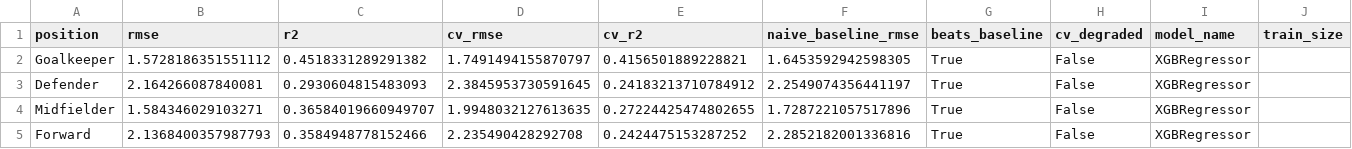
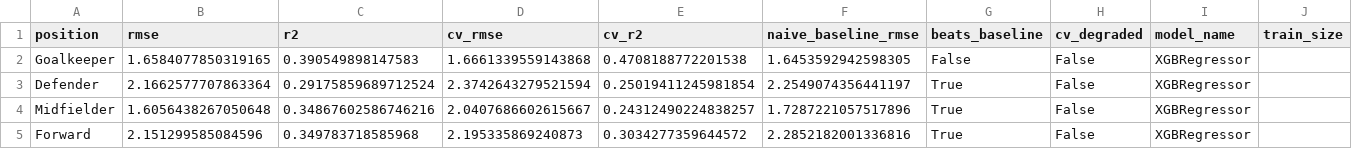
Before and after one commit to advkulkarni7/fpl_predictor, a CSV file: data/model_metrics.csv, drawn as a sheet; only a part is shown; the diff names each change by its address in the sheet, - before the commit and + after, or states it on an @@ line.

```diff
--- a/data/model_metrics.csv
+++ b/data/model_metrics.csv
-B2 (rmse): 1.5728186351551112
+B2 (rmse): 1.6584077850319165
-C2 (r2): 0.4518331289291382
+C2 (r2): 0.390549898147583
-D2 (cv_rmse): 1.7491494155870797
+D2 (cv_rmse): 1.6661339559143868
-E2 (cv_r2): 0.4156501889228821
+E2 (cv_r2): 0.4708188772201538
-G2 (beats_baseline): True
+G2 (beats_baseline): False
-B3 (rmse): 2.164266087840081
+B3 (rmse): 2.1662577707863364
-C3 (r2): 0.2930604815483093
+C3 (r2): 0.29175859689712524
-D3 (cv_rmse): 2.3845953730591645
+D3 (cv_rmse): 2.3742643279521594
-E3 (cv_r2): 0.24183213710784912
+E3 (cv_r2): 0.25019411245981854
-B4 (rmse): 1.584346029103271
+B4 (rmse): 1.6056438267050648
-C4 (r2): 0.36584019660949707
+C4 (r2): 0.34867602586746216
-D4 (cv_rmse): 1.9948032127613635
+D4 (cv_rmse): 2.0407686602615667
-E4 (cv_r2): 0.27224425474802655
+E4 (cv_r2): 0.24312490224838257
-B5 (rmse): 2.1368400357987793
+B5 (rmse): 2.151299585084596
-C5 (r2): 0.3584948778152466
+C5 (r2): 0.349783718585968
-D5 (cv_rmse): 2.235490428292708
+D5 (cv_rmse): 2.195335869240873
-E5 (cv_r2): 0.2424475153287252
+E5 (cv_r2): 0.3034277359644572
```
Also changed, not shown: data/fpl_predictions.csv, data/player_fixture_scores.csv, 2 other files.
